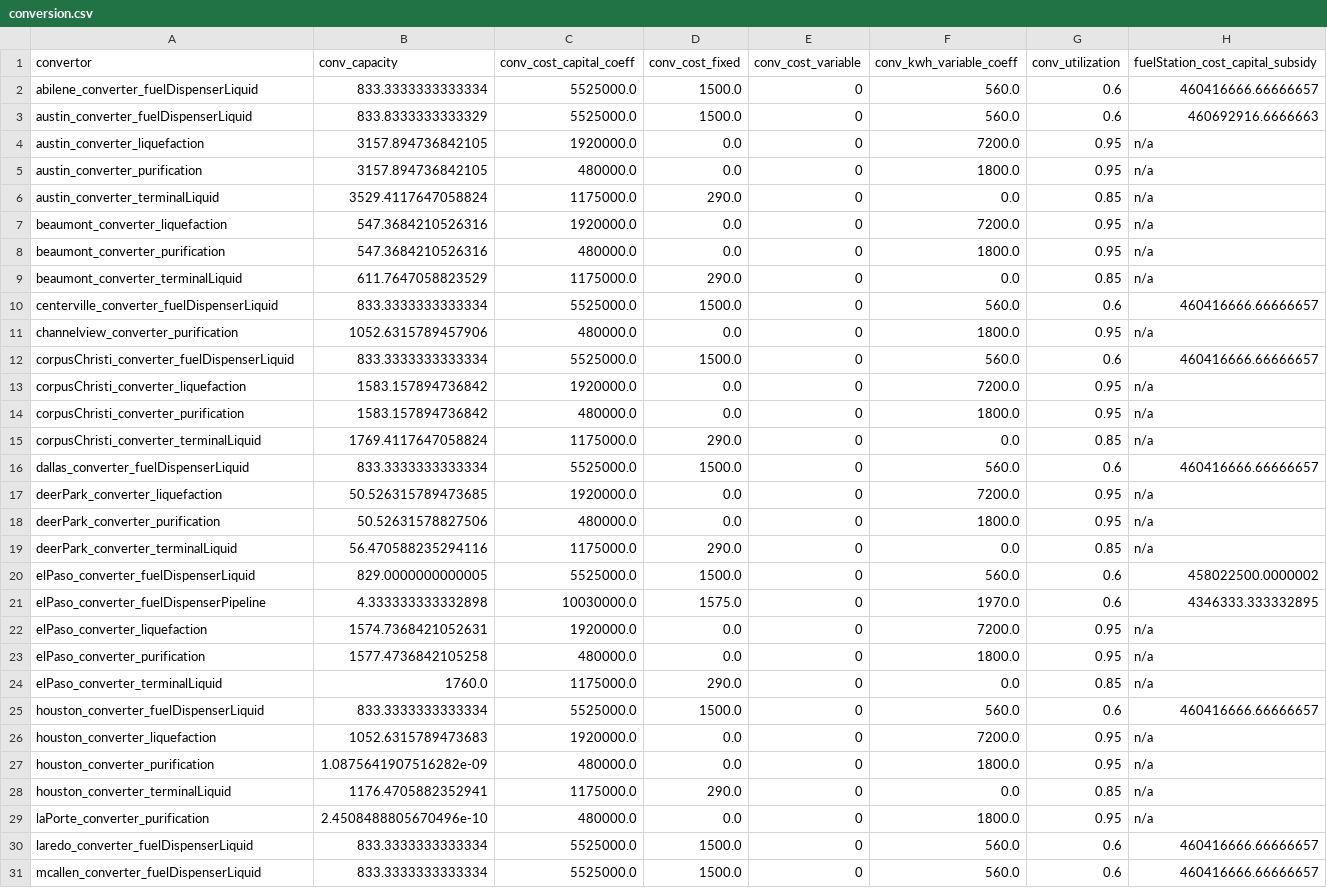
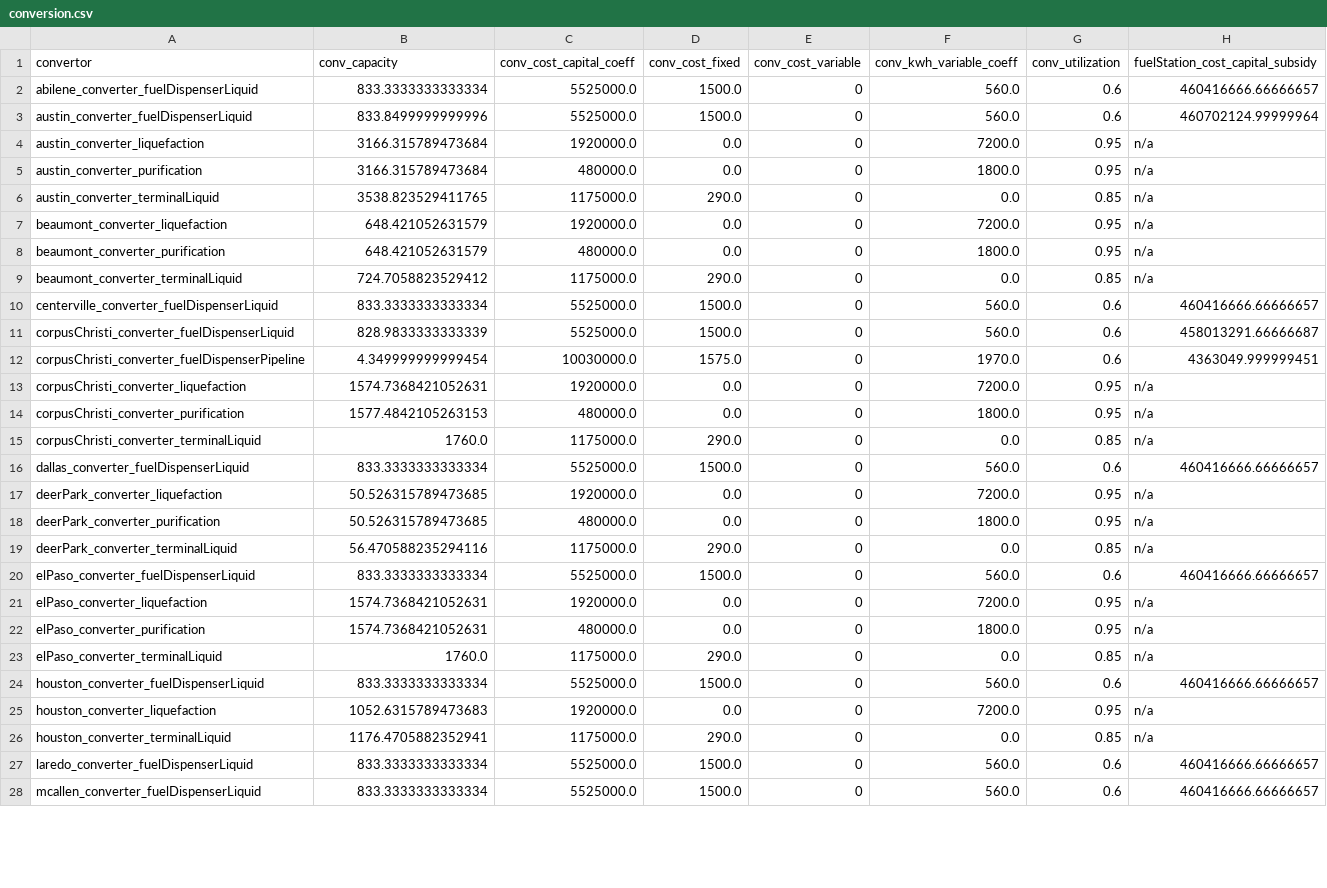
Before and after one commit to webber-energy-group/HOwDI, a CSV file: data/base/outputs/conversion.csv, drawn as a sheet; only a part is shown; the diff covers the shown part only.

```diff
--- a/data/base/outputs/conversion.csv
+++ b/data/base/outputs/conversion.csv
@@ -2,23 +2,22 @@ convertor,conv_capacity,conv_cost_capital_coeff,conv_cost_fixed,conv_cost_variab
 abilene_converter_fuelDispenserLiquid,833.3333333333334,5525000.0,1500.0,0,560.0,0.6,460416666.66666657
-austin_converter_fuelDispenserLiquid,833.8333333333329,5525000.0,1500.0,0,560.0,0.6,460692916.6666663
-austin_converter_liquefaction,3157.894736842105,1920000.0,0.0,0,7200.0,0.95,n/a
-austin_converter_purification,3157.894736842105,480000.0,0.0,0,1800.0,0.95,n/a
-austin_converter_terminalLiquid,3529.4117647058824,1175000.0,290.0,0,0.0,0.85,n/a
-beaumont_converter_liquefaction,547.3684210526316,1920000.0,0.0,0,7200.0,0.95,n/a
-beaumont_converter_purification,547.3684210526316,480000.0,0.0,0,1800.0,0.95,n/a
-beaumont_converter_terminalLiquid,611.7647058823529,1175000.0,290.0,0,0.0,0.85,n/a
+austin_converter_fuelDispenserLiquid,833.8499999999996,5525000.0,1500.0,0,560.0,0.6,460702124.99999964
+austin_converter_liquefaction,3166.315789473684,1920000.0,0.0,0,7200.0,0.95,n/a
+austin_converter_purification,3166.315789473684,480000.0,0.0,0,1800.0,0.95,n/a
+austin_converter_terminalLiquid,3538.823529411765,1175000.0,290.0,0,0.0,0.85,n/a
+beaumont_converter_liquefaction,648.421052631579,1920000.0,0.0,0,7200.0,0.95,n/a
+beaumont_converter_purification,648.421052631579,480000.0,0.0,0,1800.0,0.95,n/a
+beaumont_converter_terminalLiquid,724.7058823529412,1175000.0,290.0,0,0.0,0.85,n/a
 centerville_converter_fuelDispenserLiquid,833.3333333333334,5525000.0,1500.0,0,560.0,0.6,460416666.66666657
-channelview_converter_purification,1052.6315789457906,480000.0,0.0,0,1800.0,0.95,n/a
-corpusChristi_converter_fuelDispenserLiquid,833.3333333333334,5525000.0,1500.0,0,560.0,0.6,460416666.66666657
-corpusChristi_converter_liquefaction,1583.157894736842,1920000.0,0.0,0,7200.0,0.95,n/a
-corpusChristi_converter_purification,1583.157894736842,480000.0,0.0,0,1800.0,0.95,n/a
-corpusChristi_converter_terminalLiquid,1769.4117647058824,1175000.0,290.0,0,0.0,0.85,n/a
+corpusChristi_converter_fuelDispenserLiquid,828.9833333333339,5525000.0,1500.0,0,560.0,0.6,458013291.66666687
+corpusChristi_converter_fuelDispenserPipeline,4.349999999999454,10030000.0,1575.0,0,1970.0,0.6,4363049.999999451
+corpusChristi_converter_liquefaction,1574.7368421052631,1920000.0,0.0,0,7200.0,0.95,n/a
+corpusChristi_converter_purification,1577.4842105263153,480000.0,0.0,0,1800.0,0.95,n/a
+corpusChristi_converter_terminalLiquid,1760.0,1175000.0,290.0,0,0.0,0.85,n/a
 dallas_converter_fuelDispenserLiquid,833.3333333333334,5525000.0,1500.0,0,560.0,0.6,460416666.66666657
 deerPark_converter_liquefaction,50.526315789473685,1920000.0,0.0,0,7200.0,0.95,n/a
-deerPark_converter_purification,50.52631578827506,480000.0,0.0,0,1800.0,0.95,n/a
+deerPark_converter_purification,50.526315789473685,480000.0,0.0,0,1800.0,0.95,n/a
 deerPark_converter_terminalLiquid,56.470588235294116,1175000.0,290.0,0,0.0,0.85,n/a
-elPaso_converter_fuelDispenserLiquid,829.0000000000005,5525000.0,1500.0,0,560.0,0.6,458022500.0000002
-elPaso_converter_fuelDispenserPipeline,4.333333333332898,10030000.0,1575.0,0,1970.0,0.6,4346333.333332895
+elPaso_converter_fuelDispenserLiquid,833.3333333333334,5525000.0,1500.0,0,560.0,0.6,460416666.66666657
 elPaso_converter_liquefaction,1574.7368421052631,1920000.0,0.0,0,7200.0,0.95,n/a
-elPaso_converter_purification,1577.4736842105258,480000.0,0.0,0,1800.0,0.95,n/a
+elPaso_converter_purification,1574.7368421052631,480000.0,0.0,0,1800.0,0.95,n/a
 elPaso_converter_terminalLiquid,1760.0,1175000.0,290.0,0,0.0,0.85,n/a
@@ -26,5 +25,3 @@ houston_converter_fuelDispenserLiquid,833.3333333333334,5525000.0,1500.0,0,560.0
 houston_converter_liquefaction,1052.6315789473683,1920000.0,0.0,0,7200.0,0.95,n/a
-houston_converter_purification,1.0875641907516282e-09,480000.0,0.0,0,1800.0,0.95,n/a
 houston_converter_terminalLiquid,1176.4705882352941,1175000.0,290.0,0,0.0,0.85,n/a
-laPorte_converter_purification,2.4508488805670496e-10,480000.0,0.0,0,1800.0,0.95,n/a
 laredo_converter_fuelDispenserLiquid,833.3333333333334,5525000.0,1500.0,0,560.0,0.6,460416666.66666657
```
Also changed, not shown: 1 removed row and 6 edited cells elsewhere in this file, data/base/outputs/distribution.csv, data/base/outputs/production.csv, 4 other files.
